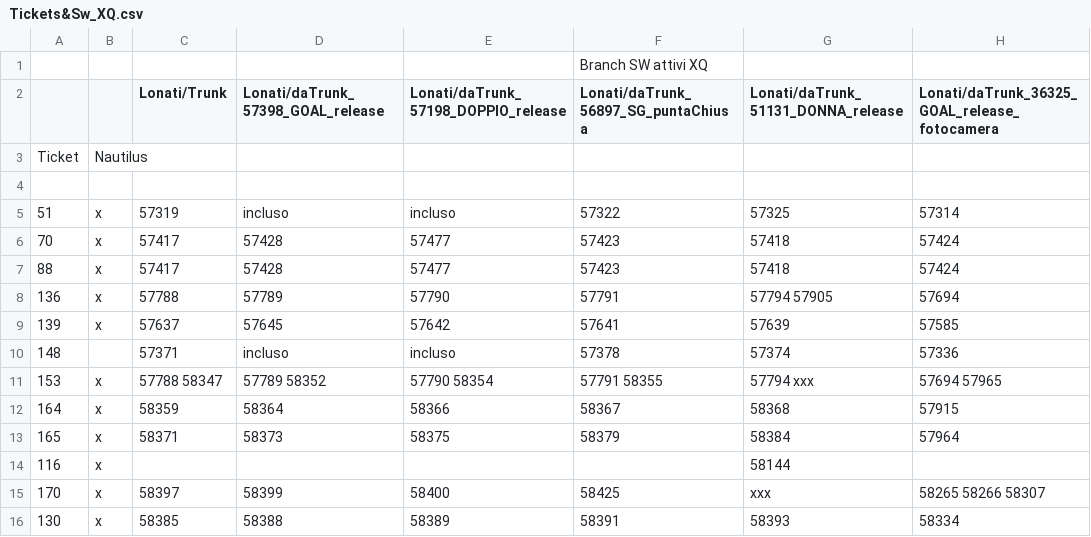
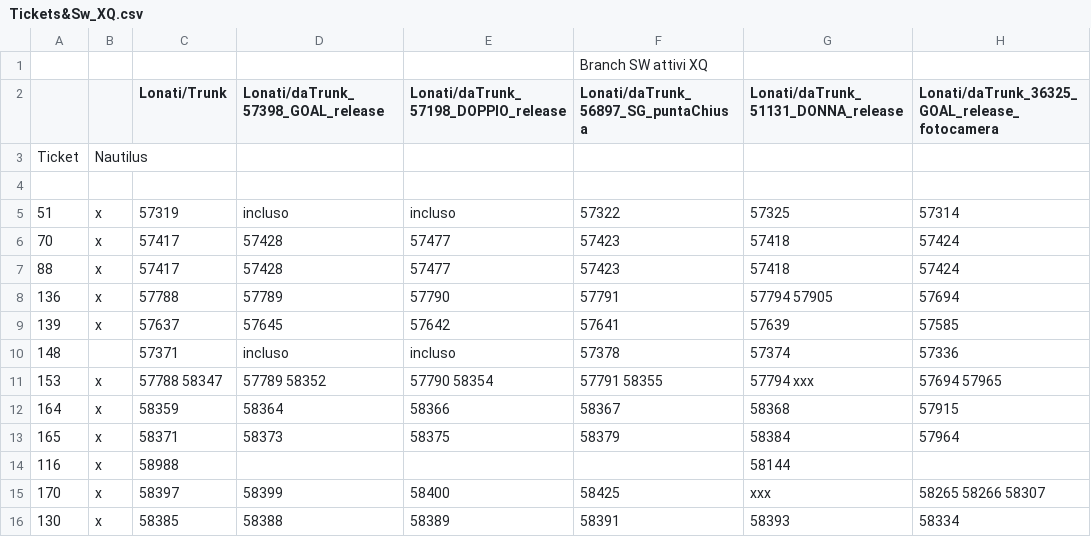
Before and after one commit to foffux/TicketsManagement, a CSV file: Tickets&Sw_XQ.csv, drawn as a sheet; only a part is shown; the diff names each change by its address in the sheet, - before the commit and + after, or states it on an @@ line.

Commit message:
Inserito commit su Trunk per ticket 116

```diff
--- a/Tickets&Sw_XQ.csv
+++ b/Tickets&Sw_XQ.csv
-C14 (Lonati/Trunk): (empty)
+C14 (Lonati/Trunk): 58988
```
